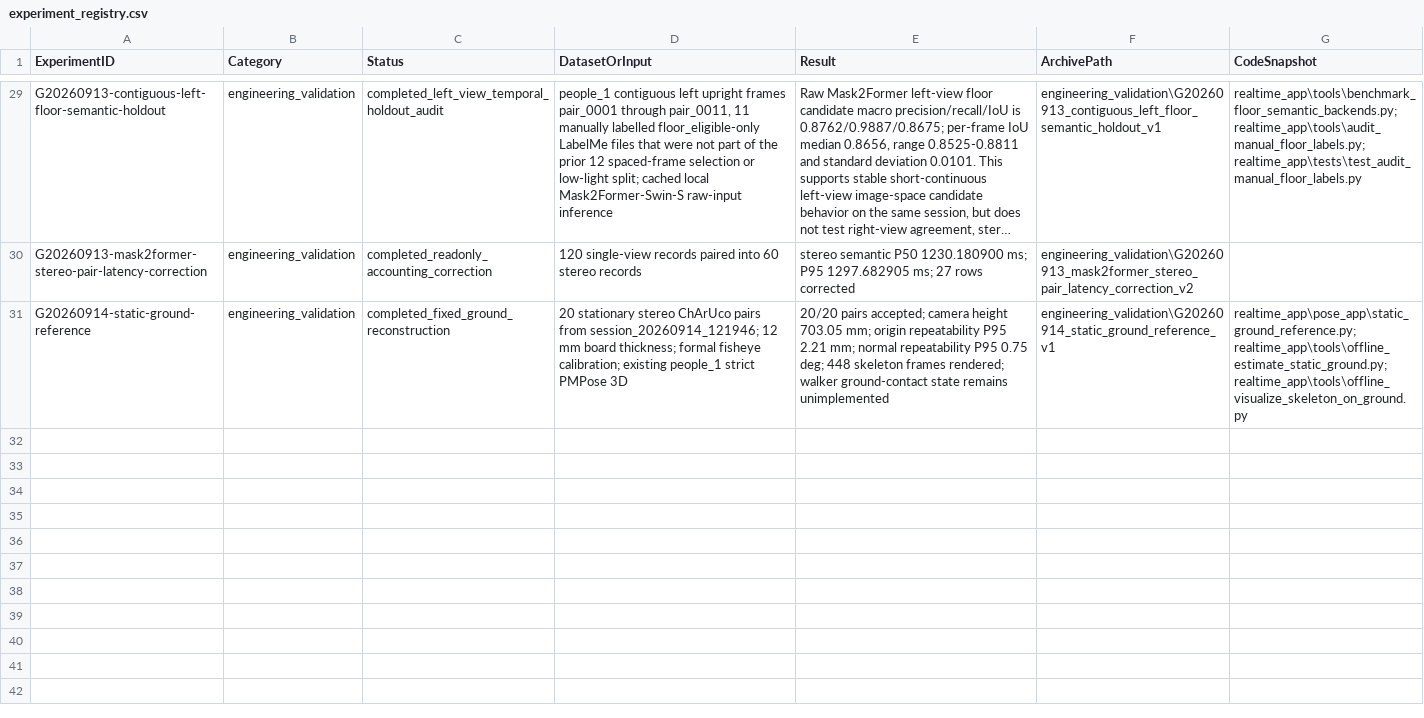
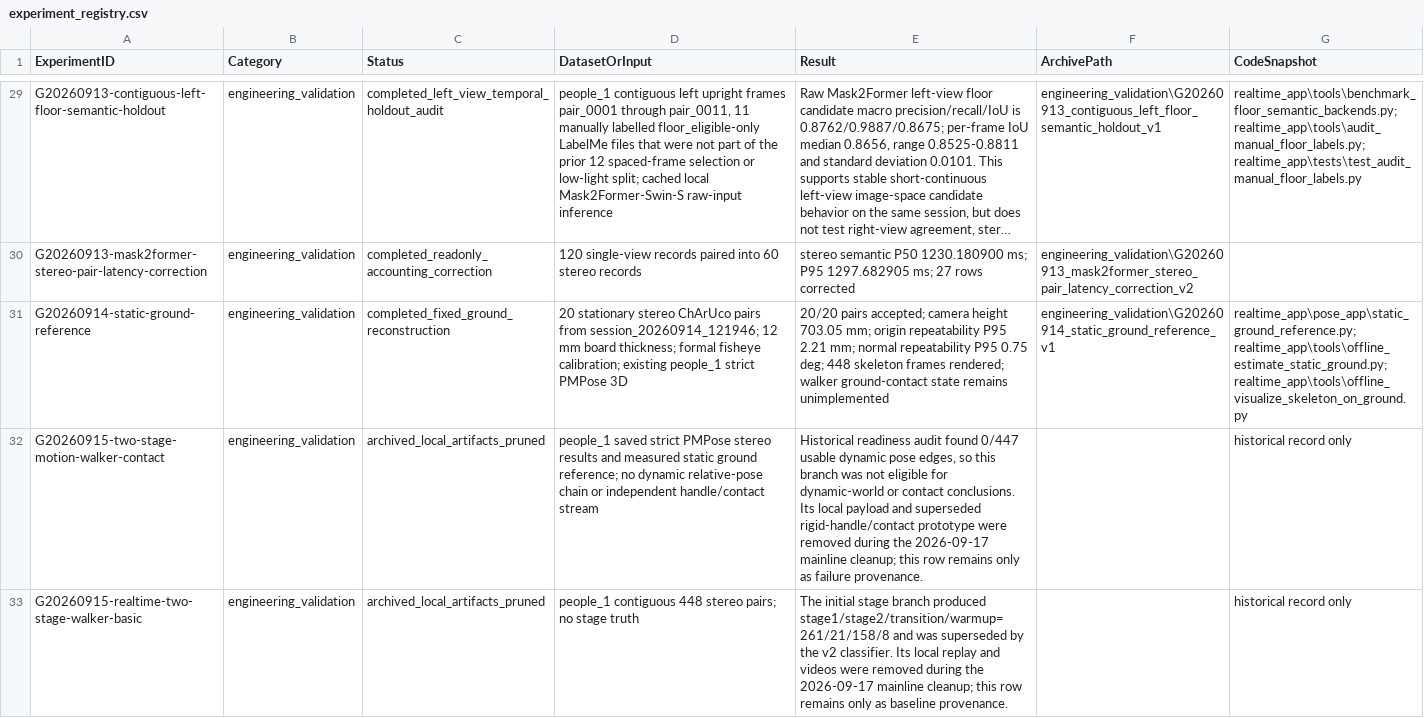
Before and after one commit to Sasuke-mch/walker-pose-system, a CSV file: research_records/registry/experiment_registry.csv, drawn as a sheet; only a part is shown, gaps mark what is left out; long unchanged cells end in …; the diff covers the shown part only; the diff names each change by its address in the sheet, - before the commit and + after, or states it on an @@ line.

Commit message:
feat: consolidate two-stage ground-motion pipeline

```diff
--- a/research_records/registry/experiment_registry.csv
+++ b/research_records/registry/experiment_registry.csv
+row 32: G20260915-two-stage-motion-walker-contact | engineering_validation | archived_local_artifacts_pruned | people_1 saved strict PMPose stereo results and measured static ground reference; no dynamic relative-pose chain or independent handle/contact stream | Historical readiness audit found 0/447 usable dynamic pose edges, so this branch was not eligible for dynamic-world or contact conclusions. Its local payload and superseded rigid-handle/contact prototype were removed during the 2026-09-17 mainline cleanup; this row remains only as failure provenance. |  | historical record only
+row 33: G20260915-realtime-two-stage-walker-basic | engineering_validation | archived_local_artifacts_pruned | people_1 contiguous 448 stereo pairs; no stage truth | The initial stage branch produced stage1/stage2/transition/warmup=261/21/158/8 and was superseded by the v2 classifier. Its local replay and videos were removed during the 2026-09-17 mainline cleanup; this row remains only as baseline provenance. |  | historical record only
```
Also changed, not shown: 5 added rows elsewhere in this file, 38 other files.
